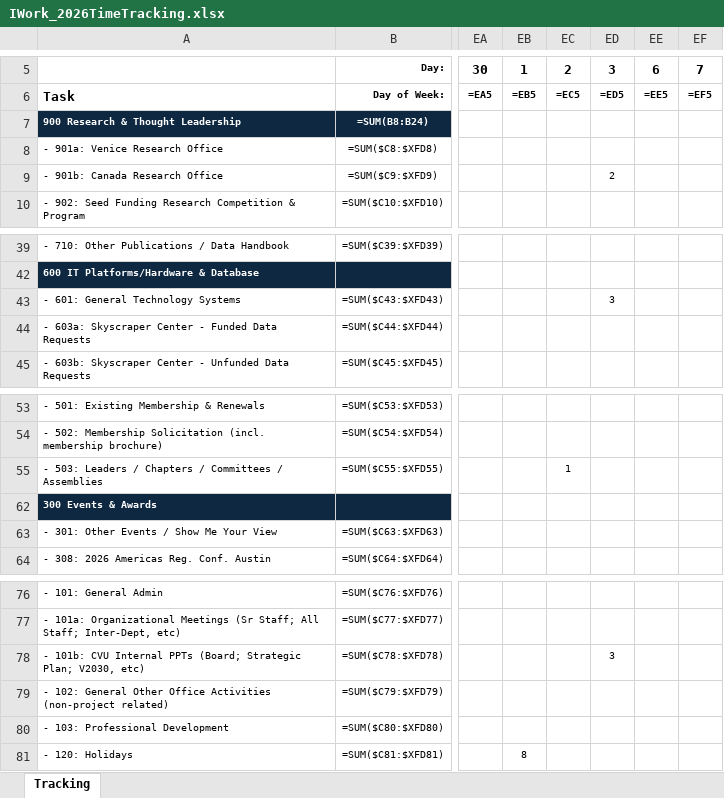
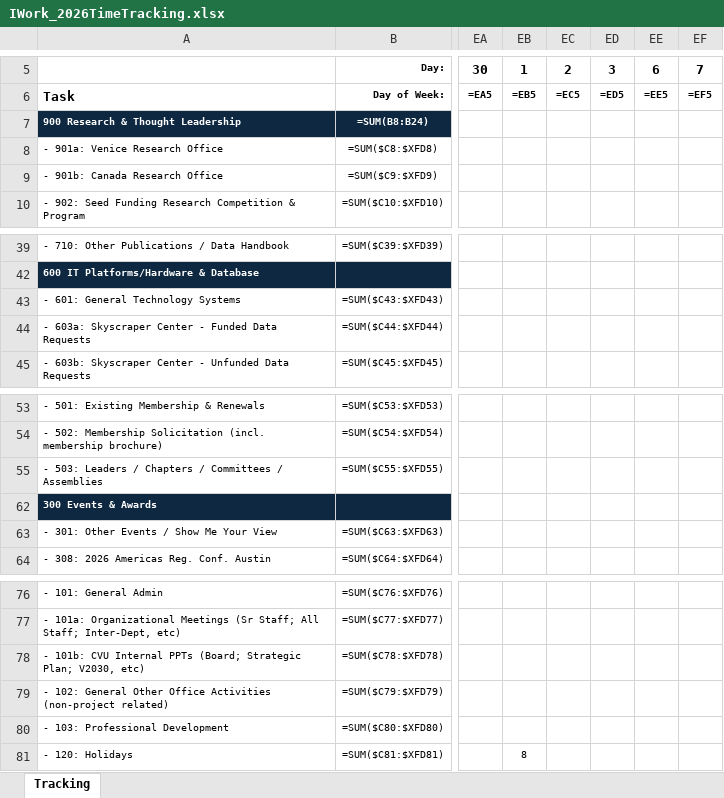
Before and after one commit to sisaacwork/rtl-time-tracker, an Excel workbook: IWork_2026TimeTracking.xlsx, sheet Tracking, drawn as a sheet; only a part is shown, gaps mark what is left out; values as stored, in another font and other column widths than the file's, no borders; formulas without a stored value are shown as written; conditional formats not drawn; the diff names each change by its address in the sheet, - before the commit and + after, or states it on an @@ line.

Commit message:
Update: IWork_2026TimeTracking.xlsx [2026-07-05 02:03 UTC]

```diff
--- a/IWork_2026TimeTracking.xlsx (sheet Tracking)
+++ b/IWork_2026TimeTracking.xlsx (sheet Tracking)
-ED9: 2
+ED9: (empty)
-ED43: 3
+ED43: (empty)
-EC55: 1
+EC55: (empty)
-ED78: 3
+ED78: (empty)
```
